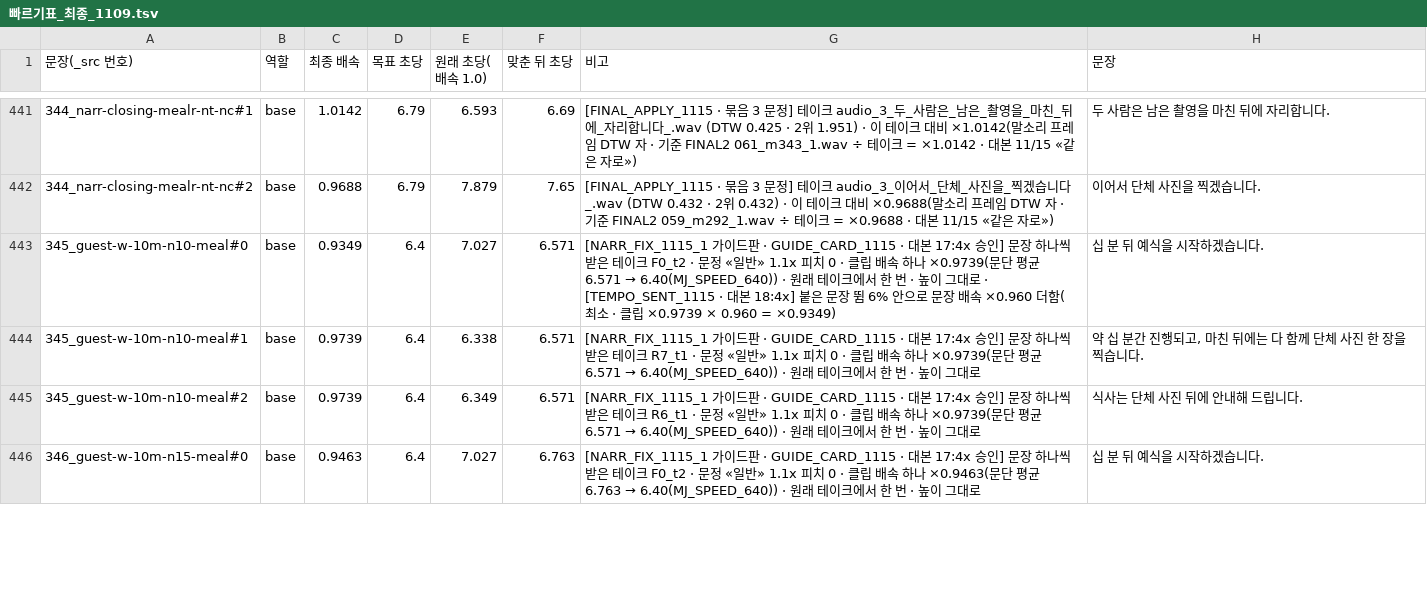
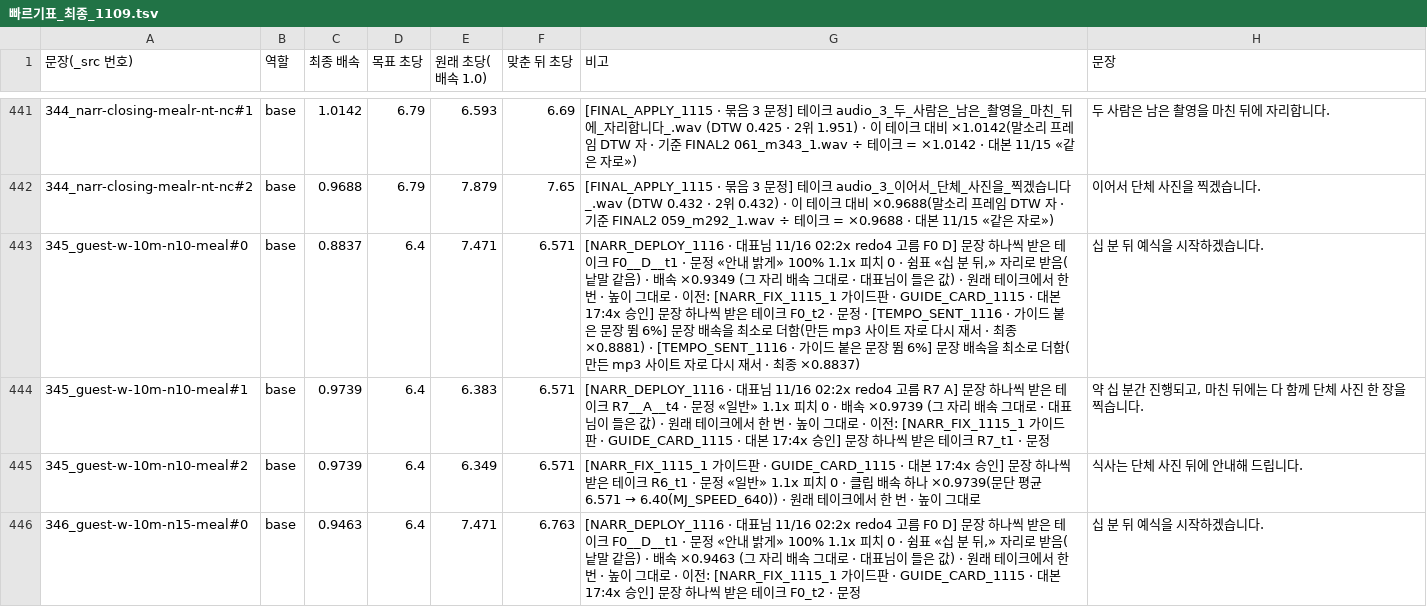
Before and after one commit to gtrddrt7706-cpu/momentedit-site, a TSV file: assets/audio/_src/_layers/빠르기표_최종_1109.tsv, drawn as a sheet; only a part is shown, gaps mark what is left out; the diff covers the shown part only.

```diff
--- a/assets/audio/_src/_layers/빠르기표_최종_1109.tsv
+++ b/assets/audio/_src/_layers/빠르기표_최종_1109.tsv
@@ -442,5 +442,5 @@
 344_narr-closing-mealr-nt-nc#2	base	0.9688	6.79	7.879	7.65	[FINAL_APPLY_1115 · 묶음 3 문정] 테이크 audio_3_이어서_단체_사진을_찍겠습니다_.wav (DTW 0.432 · 2위 0.432) · 이 테이크 대비 ×0.9688(말소리 프레임 DTW 자 · 기준 FINAL2 059_m292_1.wav ÷ 테이크 = ×0.9688 · 대본 11/15 «같은 자로»)	이어서 단체 사진을 찍겠습니다.
-345_guest-w-10m-n10-meal#0	base	0.9349	6.4	7.027	6.571	[NARR_FIX_1115_1 가이드판 · GUIDE_CARD_1115 · 대본 17:4x 승인] 문장 하나씩 받은 테이크 F0_t2 · 문정 «일반» 1.1x 피치 0 · 클립 배속 하나 ×0.9739(문단 평균 6.571 → 6.40(MJ_SPEED_640)) · 원래 테이크에서 한 번 · 높이 그대로 · [TEMPO_SENT_1115 · 대본 18:4x] 붙은 문장 뜀 6% 안으로 문장 배속 ×0.960 더함(최소 · 클립 ×0.9739 × 0.960 = ×0.9349)	십 분 뒤 예식을 시작하겠습니다.
-345_guest-w-10m-n10-meal#1	base	0.9739	6.4	6.338	6.571	[NARR_FIX_1115_1 가이드판 · GUIDE_CARD_1115 · 대본 17:4x 승인] 문장 하나씩 받은 테이크 R7_t1 · 문정 «일반» 1.1x 피치 0 · 클립 배속 하나 ×0.9739(문단 평균 6.571 → 6.40(MJ_SPEED_640)) · 원래 테이크에서 한 번 · 높이 그대로	약 십 분간 진행되고, 마친 뒤에는 다 함께 단체 사진 한 장을 찍습니다.
+345_guest-w-10m-n10-meal#0	base	0.8837	6.4	7.471	6.571	[NARR_DEPLOY_1116 · 대표님 11/16 02:2x redo4 고름 F0 D] 문장 하나씩 받은 테이크 F0__D__t1 · 문정 «안내 밝게» 100% 1.1x 피치 0 · 쉼표 «십 분 뒤,» 자리로 받음(낱말 같음) · 배속 ×0.9349 (그 자리 배속 그대로 · 대표님이 들은 값) · 원래 테이크에서 한 번 · 높이 그대로 · 이전: [NARR_FIX_1115_1 가이드판 · GUIDE_CARD_1115 · 대본 17:4x 승인] 문장 하나씩 받은 테이크 F0_t2 · 문정  · [TEMPO_SENT_1116 · 가이드 붙은 문장 뜀 6%] 문장 배속을 최소로 더함(만든 mp3 사이트 자로 다시 재서 · 최종 ×0.8881) · [TEMPO_SENT_1116 · 가이드 붙은 문장 뜀 6%] 문장 배속을 최소로 더함(만든 mp3 사이트 자로 다시 재서 · 최종 ×0.8837)	십 분 뒤 예식을 시작하겠습니다.
+345_guest-w-10m-n10-meal#1	base	0.9739	6.4	6.383	6.571	[NARR_DEPLOY_1116 · 대표님 11/16 02:2x redo4 고름 R7 A] 문장 하나씩 받은 테이크 R7__A__t4 · 문정 «일반» 1.1x 피치 0 · 배속 ×0.9739 (그 자리 배속 그대로 · 대표님이 들은 값) · 원래 테이크에서 한 번 · 높이 그대로 · 이전: [NARR_FIX_1115_1 가이드판 · GUIDE_CARD_1115 · 대본 17:4x 승인] 문장 하나씩 받은 테이크 R7_t1 · 문정 	약 십 분간 진행되고, 마친 뒤에는 다 함께 단체 사진 한 장을 찍습니다.
 345_guest-w-10m-n10-meal#2	base	0.9739	6.4	6.349	6.571	[NARR_FIX_1115_1 가이드판 · GUIDE_CARD_1115 · 대본 17:4x 승인] 문장 하나씩 받은 테이크 R6_t1 · 문정 «일반» 1.1x 피치 0 · 클립 배속 하나 ×0.9739(문단 평균 6.571 → 6.40(MJ_SPEED_640)) · 원래 테이크에서 한 번 · 높이 그대로	식사는 단체 사진 뒤에 안내해 드립니다.
-346_guest-w-10m-n15-meal#0	base	0.9463	6.4	7.027	6.763	[NARR_FIX_1115_1 가이드판 · GUIDE_CARD_1115 · 대본 17:4x 승인] 문장 하나씩 받은 테이크 F0_t2 · 문정 «일반» 1.1x 피치 0 · 클립 배속 하나 ×0.9463(문단 평균 6.763 → 6.40(MJ_SPEED_640)) · 원래 테이크에서 한 번 · 높이 그대로	십 분 뒤 예식을 시작하겠습니다.
+346_guest-w-10m-n15-meal#0	base	0.9463	6.4	7.471	6.763	[NARR_DEPLOY_1116 · 대표님 11/16 02:2x redo4 고름 F0 D] 문장 하나씩 받은 테이크 F0__D__t1 · 문정 «안내 밝게» 100% 1.1x 피치 0 · 쉼표 «십 분 뒤,» 자리로 받음(낱말 같음) · 배속 ×0.9463 (그 자리 배속 그대로 · 대표님이 들은 값) · 원래 테이크에서 한 번 · 높이 그대로 · 이전: [NARR_FIX_1115_1 가이드판 · GUIDE_CARD_1115 · 대본 17:4x 승인] 문장 하나씩 받은 테이크 F0_t2 · 문정 	십 분 뒤 예식을 시작하겠습니다.
```
Also changed, not shown: 58 edited cells elsewhere in this file, assets/audio/_src/_layers/강약_역할표_대본_1108.tsv, 50 other files.
